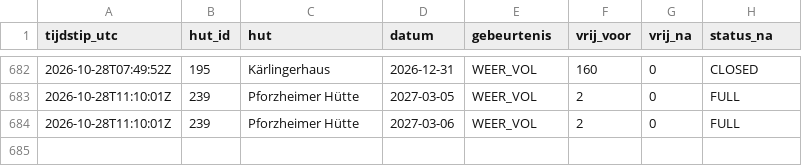
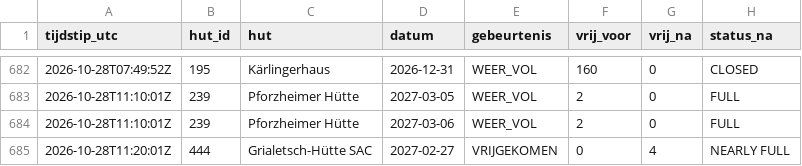
Before and after one commit to A28zesletters/hutradar, a CSV file: data/events.csv, drawn as a sheet; only a part is shown, gaps mark what is left out.

```diff
--- a/data/events.csv
+++ b/data/events.csv
@@ -684 +684,2 @@ tijdstip_utc,hut_id,hut,datum,gebeurtenis,vrij_voor,vrij_na,status_na
 2026-10-28T11:10:01Z,239,Pforzheimer Hütte,2027-03-06,WEER_VOL,2,0,FULL
+2026-10-28T11:20:01Z,444,Grialetsch-Hütte SAC,2027-02-27,VRIJGEKOMEN,0,4,NEARLY FULL
```
Also changed, not shown: data/runs.csv, 2 other files.
